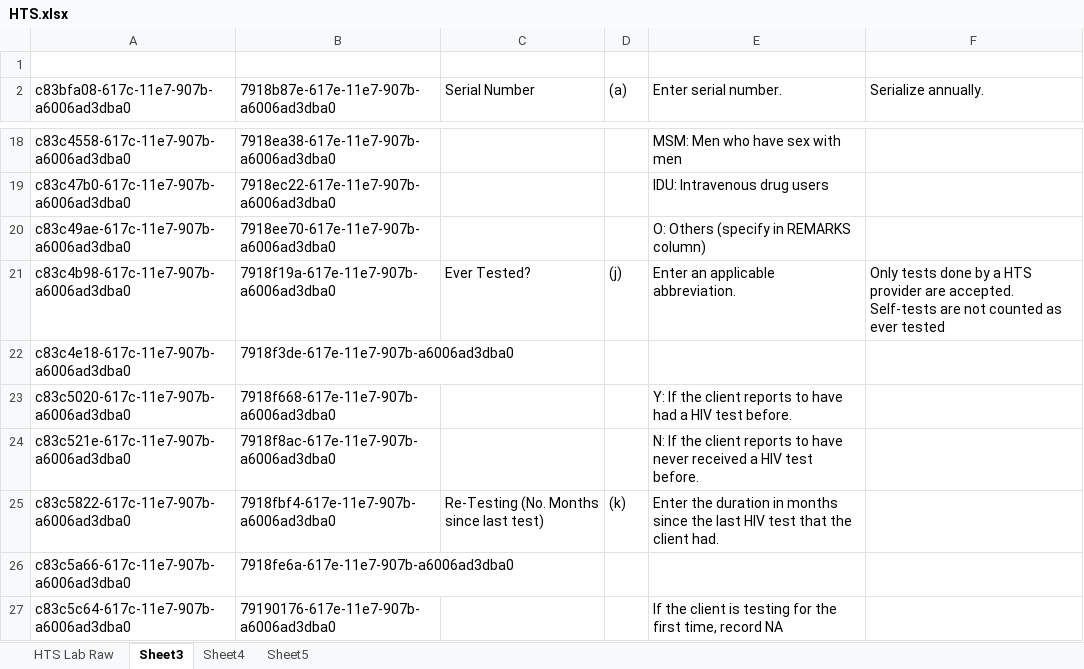
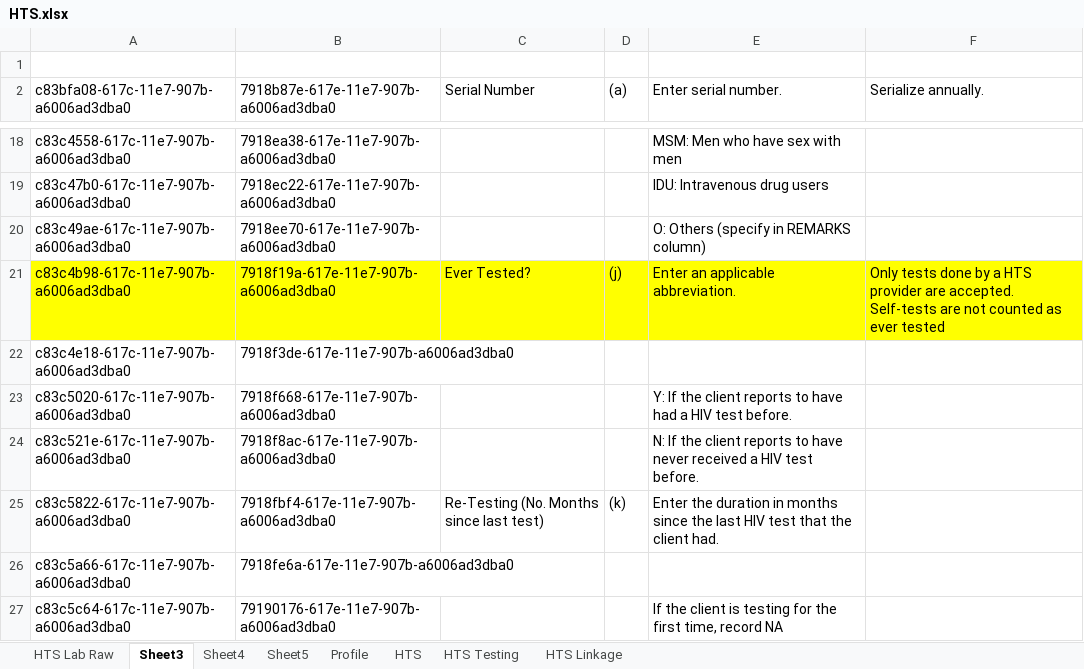
Before and after one commit to palladiumkenya/afyamobile, an Excel workbook: Template/HTS.xlsx, sheet Sheet3, drawn as a sheet; only a part is shown, gaps mark what is left out; values as stored, in another font and other column widths than the file's, no borders; the diff names each change by its address in the sheet, - before the commit and + after, or states it on an @@ line.

```diff
--- a/Template/HTS.xlsx (sheet Sheet3)
+++ b/Template/HTS.xlsx (sheet Sheet3)
+sheet tab: Profile
+sheet tab: HTS
+sheet tab: HTS Testing
+sheet tab: HTS Linkage
-A21:F21 fill: none
+A21:F21 fill: #FFFF00
```
Also changed, not shown: 3 other files.
